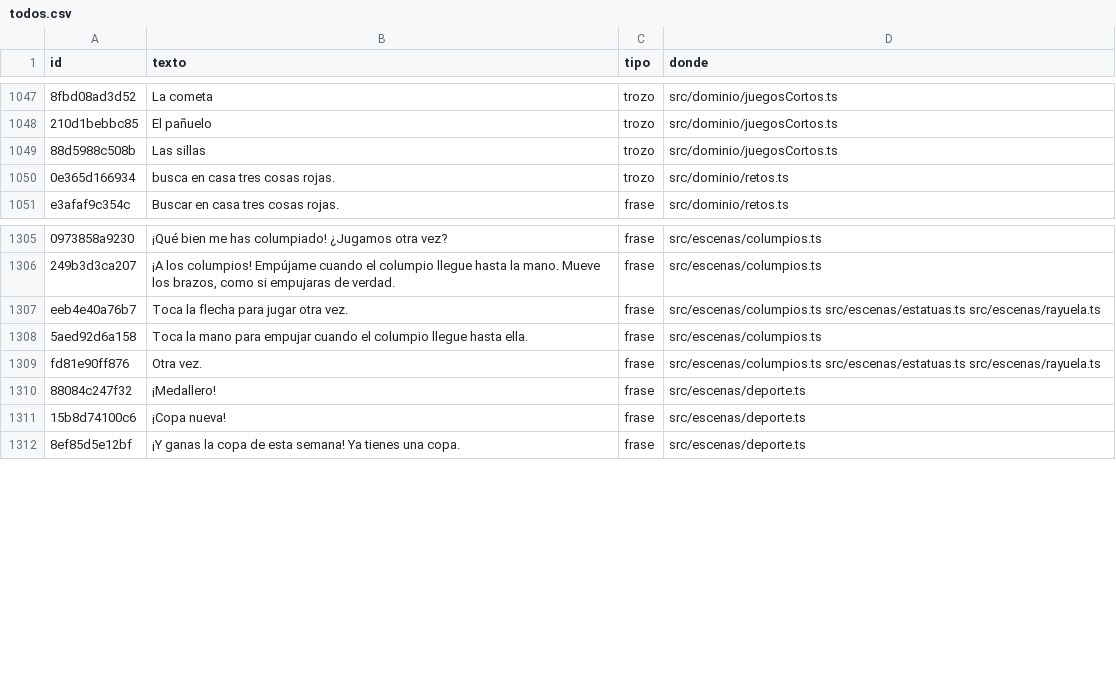
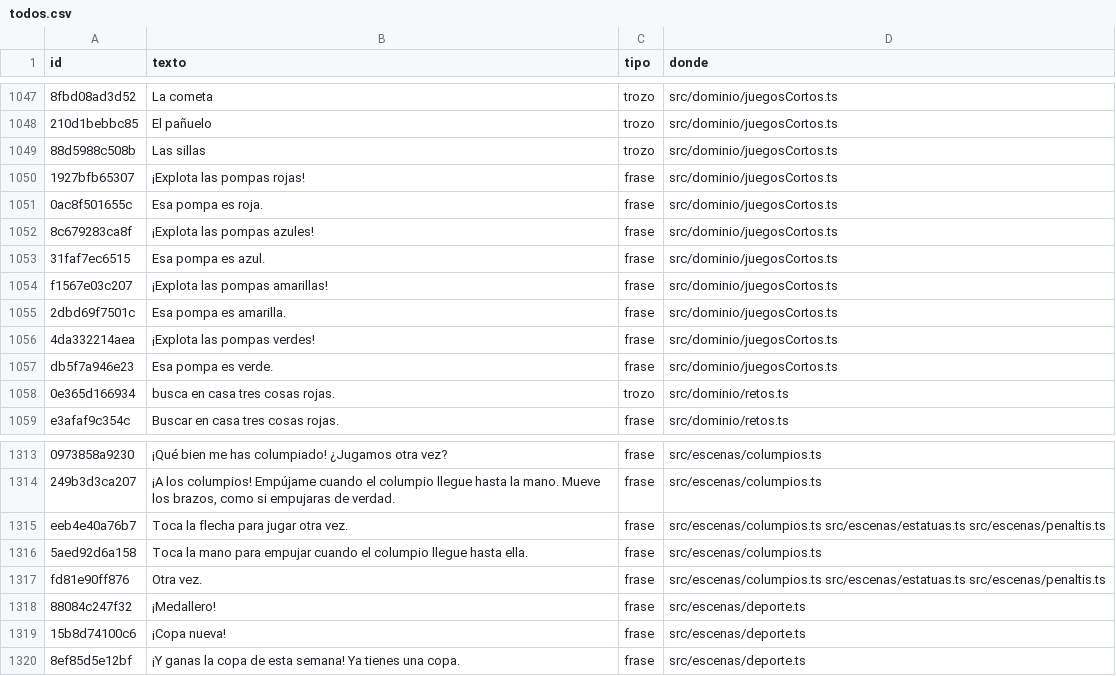
Before and after one commit to fercala/curiolandia-new, a CSV file: dialogos/todos.csv, drawn as a sheet; only a part is shown, gaps mark what is left out; addresses are those after the commit; the diff covers the shown part only; the diff names each change by its address in the sheet, - before the commit and + after, or states it on an @@ line.

```diff
--- a/dialogos/todos.csv
+++ b/dialogos/todos.csv
+row 1050: 1927bfb65307 | ¡Explota las pompas rojas! | frase | src/dominio/juegosCortos.ts
+row 1051: 0ac8f501655c | Esa pompa es roja. | frase | src/dominio/juegosCortos.ts
+row 1052: 8c679283ca8f | ¡Explota las pompas azules! | frase | src/dominio/juegosCortos.ts
+row 1053: 31faf7ec6515 | Esa pompa es azul. | frase | src/dominio/juegosCortos.ts
+row 1054: f1567e03c207 | ¡Explota las pompas amarillas! | frase | src/dominio/juegosCortos.ts
+row 1055: 2dbd69f7501c | Esa pompa es amarilla. | frase | src/dominio/juegosCortos.ts
+row 1056: 4da332214aea | ¡Explota las pompas verdes! | frase | src/dominio/juegosCortos.ts
+row 1057: db5f7a946e23 | Esa pompa es verde. | frase | src/dominio/juegosCortos.ts
-D1315 (donde): src/escenas/columpios.ts src/escenas/estatuas.ts src/escenas/rayuela.ts
+D1315 (donde): src/escenas/columpios.ts src/escenas/estatuas.ts src/escenas/penaltis.ts
-D1317 (donde): src/escenas/columpios.ts src/escenas/estatuas.ts src/escenas/rayuela.ts
+D1317 (donde): src/escenas/columpios.ts src/escenas/estatuas.ts src/escenas/penaltis.ts
```
Also changed, not shown: 24 added rows elsewhere in this file, 17 other files.
